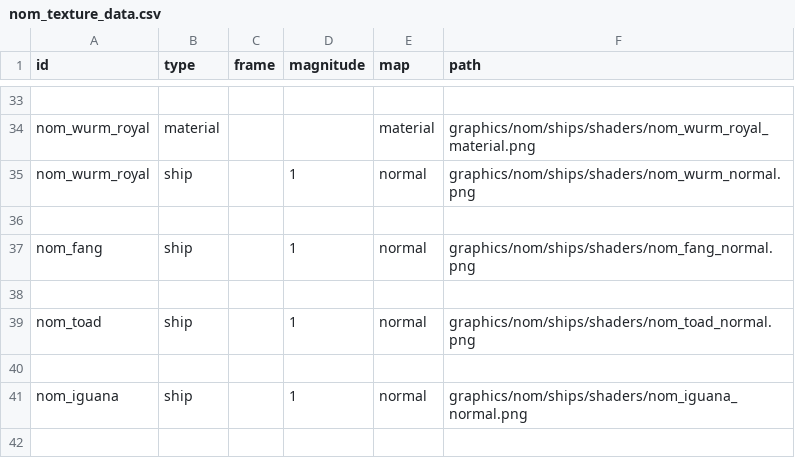
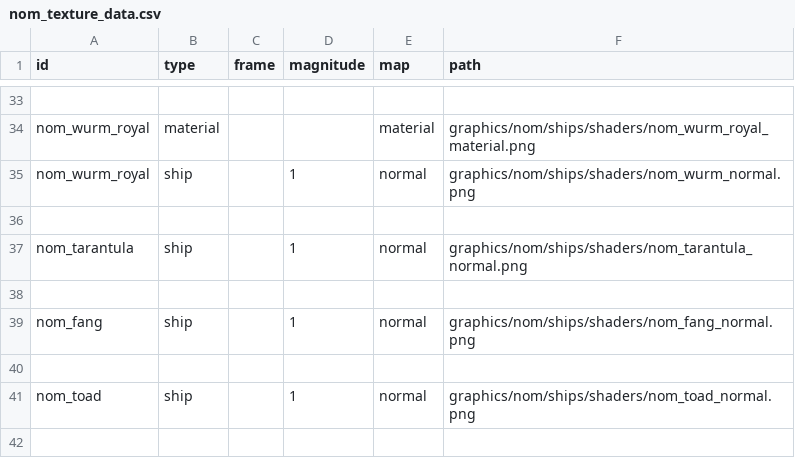
Before and after one commit to Trylobot/ss-nom, a CSV file: data/lights/nom_texture_data.csv, drawn as a sheet; only a part is shown, gaps mark what is left out; the shorter side is filled out with more unchanged rows.

```diff
--- a/data/lights/nom_texture_data.csv
+++ b/data/lights/nom_texture_data.csv
@@ -36,2 +36,4 @@ nom_wurm_royal,ship,,1,normal,graphics/nom/ships/shaders/nom_wurm_normal.png
 ,,,,,
+nom_tarantula,ship,,1,normal,graphics/nom/ships/shaders/nom_tarantula_normal.png
+,,,,,
 nom_fang,ship,,1,normal,graphics/nom/ships/shaders/nom_fang_normal.png
```
Also changed, not shown: data/hulls/ship_data.csv, data/hulls/wing_data.csv, 5 other files.
